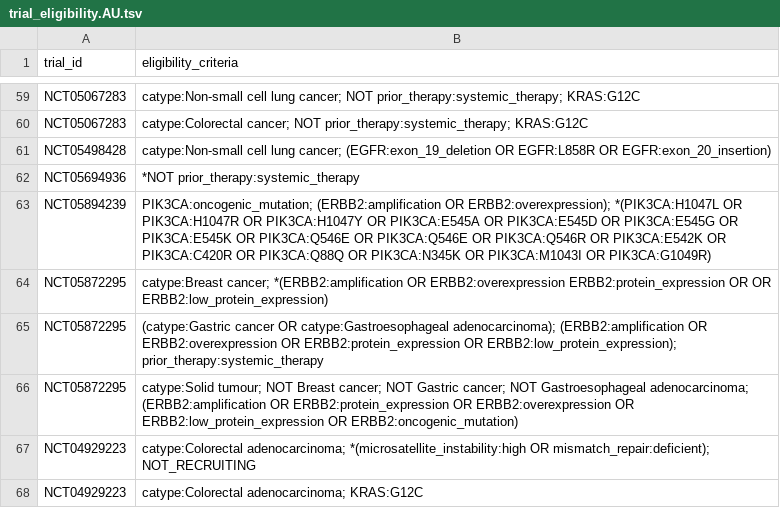
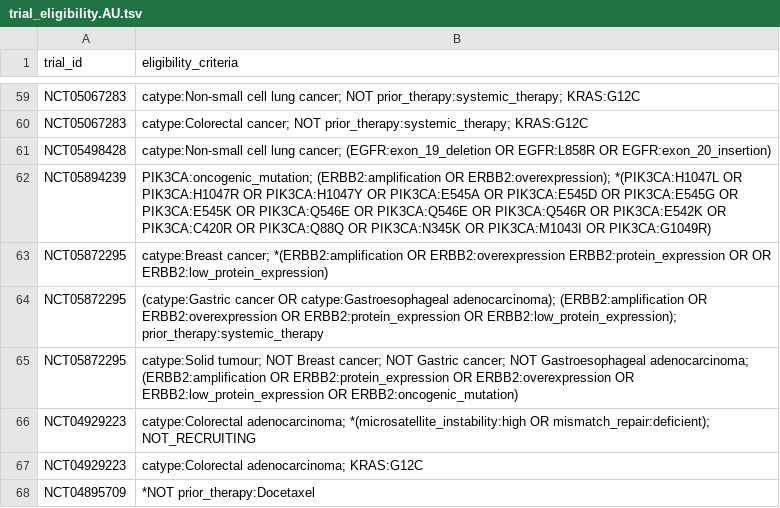
Before and after one commit to fpylin/POTTR, a TSV file: data/trial_eligibility.AU.tsv, drawn as a sheet; only a part is shown, gaps mark what is left out; the shorter side is filled out with more unchanged rows.

```diff
--- a/data/trial_eligibility.AU.tsv
+++ b/data/trial_eligibility.AU.tsv
@@ -61,3 +61,2 @@ NCT05067283	catype:Colorectal cancer; NOT prior_therapy:systemic_therapy; KRAS:G
 NCT05498428	catype:Non-small cell lung cancer; (EGFR:exon_19_deletion OR EGFR:L858R OR EGFR:exon_20_insertion)
-NCT05694936	*NOT prior_therapy:systemic_therapy
 NCT05894239	PIK3CA:oncogenic_mutation; (ERBB2:amplification OR ERBB2:overexpression); *(PIK3CA:H1047L OR PIK3CA:H1047R OR PIK3CA:H1047Y OR PIK3CA:E545A OR PIK3CA:E545D OR PIK3CA:E545G OR PIK3CA:E545K OR PIK3CA:Q546E OR PIK3CA:Q546E OR PIK3CA:Q546R OR PIK3CA:E542K OR PIK3CA:C420R OR PIK3CA:Q88Q OR PIK3CA:N345K OR PIK3CA:M1043I OR PIK3CA:G1049R)
```
Also changed, not shown: 2 other files.
